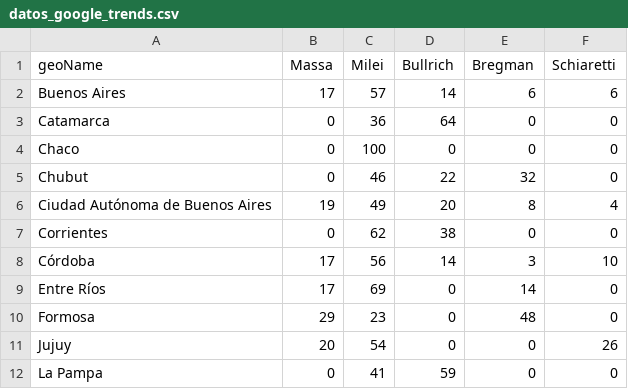
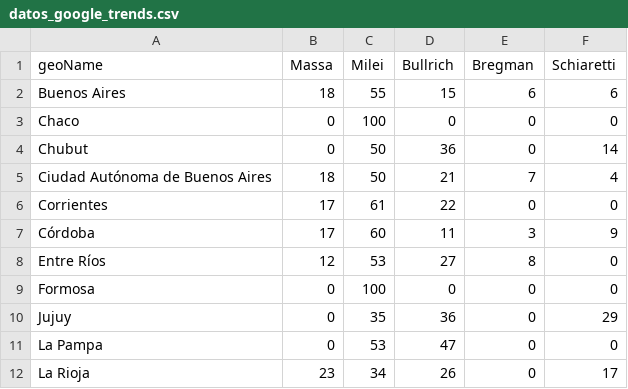
Before and after one commit to devisag/workshop-actions-python, a CSV file: datos_google_trends.csv, drawn as a sheet; only a part is shown; the diff covers the shown part only.

```diff
--- a/datos_google_trends.csv
+++ b/datos_google_trends.csv
@@ -1,12 +1,12 @@
 geoName,Massa,Milei,Bullrich,Bregman,Schiaretti
-Buenos Aires,17,57,14,6,6
-Catamarca,0,36,64,0,0
+Buenos Aires,18,55,15,6,6
 Chaco,0,100,0,0,0
-Chubut,0,46,22,32,0
-Ciudad Autónoma de Buenos Aires,19,49,20,8,4
-Corrientes,0,62,38,0,0
-Córdoba,17,56,14,3,10
-Entre Ríos,17,69,0,14,0
-Formosa,29,23,0,48,0
-Jujuy,20,54,0,0,26
-La Pampa,0,41,59,0,0
+Chubut,0,50,36,0,14
+Ciudad Autónoma de Buenos Aires,18,50,21,7,4
+Corrientes,17,61,22,0,0
+Córdoba,17,60,11,3,9
+Entre Ríos,12,53,27,8,0
+Formosa,0,100,0,0,0
+Jujuy,0,35,36,0,29
+La Pampa,0,53,47,0,0
+La Rioja,23,34,26,0,17
```
Also changed, not shown: 48 edited cells elsewhere in this file.
